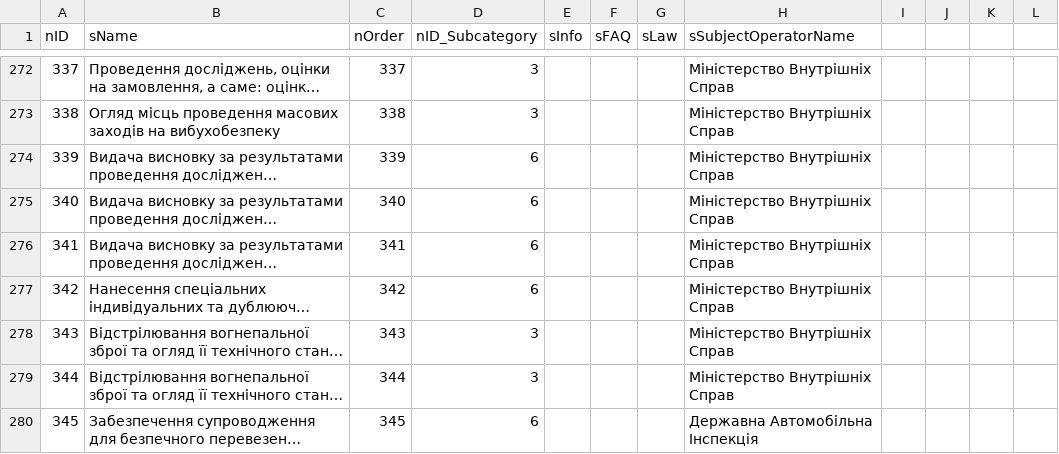
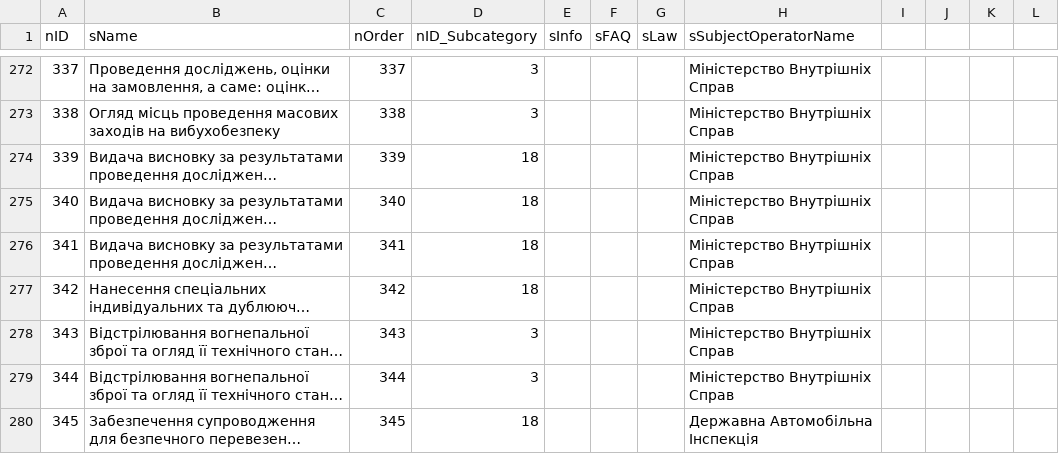
Before and after one commit to e-government-ua/_Kiev, a CSV file: wf-central/src/main/resources/data/Service.csv, drawn as a sheet; only a part is shown, gaps mark what is left out; long unchanged cells end in …; the diff covers the shown part only; the diff names each change by its address in the sheet, - before the commit and + after, or states it on an @@ line.

```diff
--- a/wf-central/src/main/resources/data/Service.csv
+++ b/wf-central/src/main/resources/data/Service.csv
-D274:D277 (nID_Subcategory): 6
+D274:D277 (nID_Subcategory): 18
-D280 (nID_Subcategory): 6
+D280 (nID_Subcategory): 18
```
Also changed, not shown: 150 edited cells elsewhere in this file, wf-central/src/main/resources/data/Subcategory.csv.
